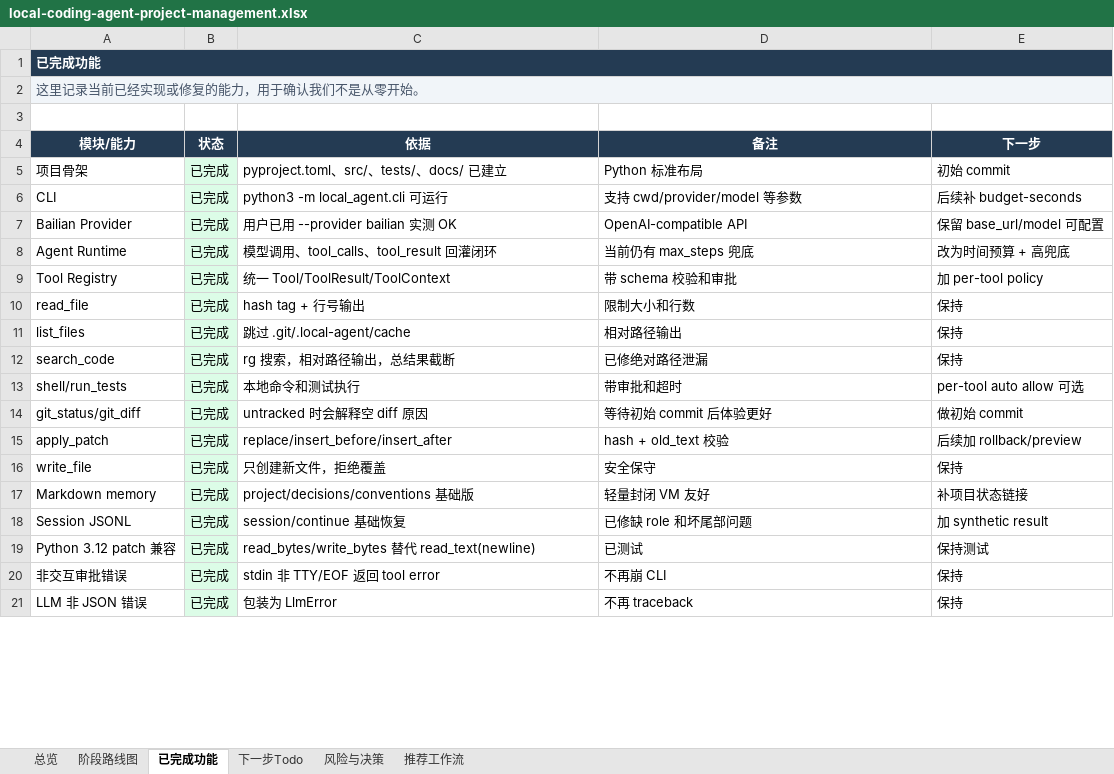
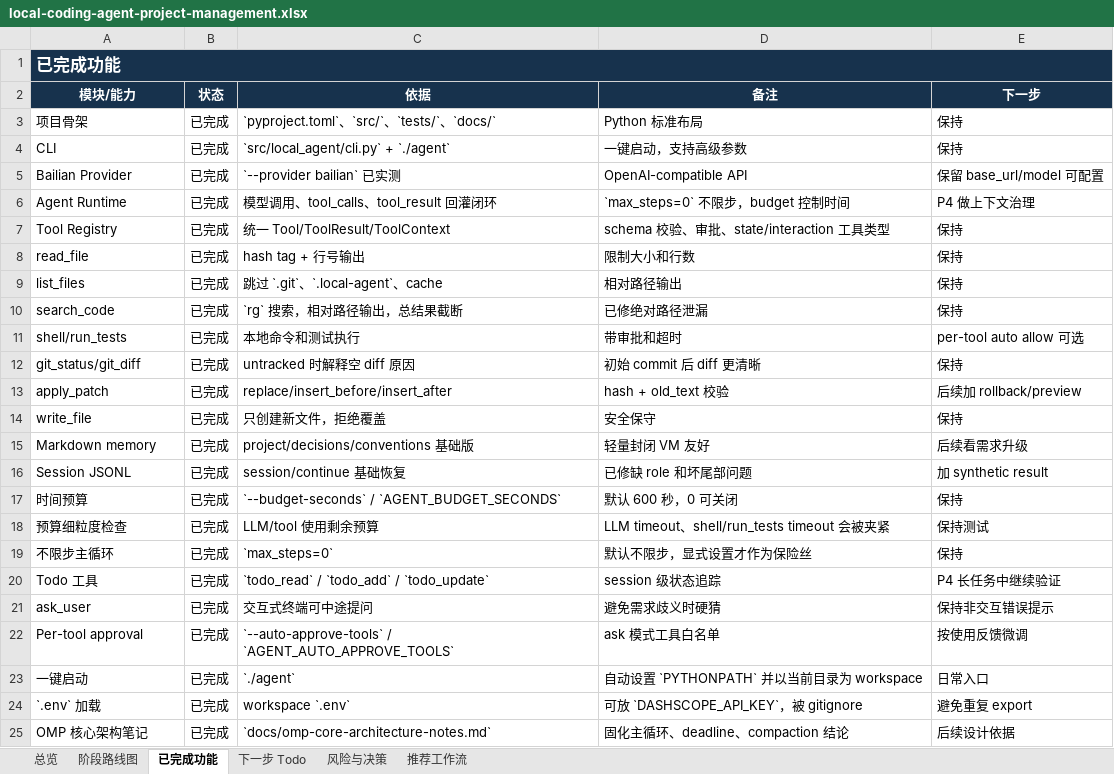
Before and after one commit to noone6931/lca-private-handoff-20260803, an Excel workbook: docs/local-coding-agent-project-management.xlsx, sheet 已完成功能, drawn as a sheet; only a part is shown; values as stored, in another font and other column widths than the file's, no borders; removed rows and columns are numbered as before the commit, all else as after; the diff covers the shown part only; the diff names each change by its address in the sheet, - before the commit and + after, or states it on an @@ line.

```diff
--- a/docs/local-coding-agent-project-management.xlsx (sheet 已完成功能)
+++ b/docs/local-coding-agent-project-management.xlsx (sheet 已完成功能)
-sheet tab: 下一步Todo
+sheet tab: 下一步 Todo
@@ A1 text size: larger @@
-row 2: 这里记录当前已经实现或修复的能力，用于确认我们不是从零开始。
-row 3: (empty)
-B3:B16 fill: #DCFCE7
+B3:B16 fill: none
-C3 (依据): pyproject.toml、src/、tests/、docs/ 已建立
+C3 (依据): `pyproject.toml`、`src/`、`tests/`、`docs/`
-E3 (下一步): 初始 commit
+E3 (下一步): 保持
-C4 (依据): python3 -m local_agent.cli 可运行
+C4 (依据): `src/local_agent/cli.py` + `./agent`
-D4 (备注): 支持 cwd/provider/model 等参数
+D4 (备注): 一键启动，支持高级参数
-E4 (下一步): 后续补 budget-seconds
+E4 (下一步): 保持
-C5 (依据): 用户已用 --provider bailian 实测 OK
+C5 (依据): `--provider bailian` 已实测
-D6 (备注): 当前仍有 max_steps 兜底
+D6 (备注): `max_steps=0` 不限步，budget 控制时间
-E6 (下一步): 改为时间预算 + 高兜底
+E6 (下一步): P4 做上下文治理
-D7 (备注): 带 schema 校验和审批
+D7 (备注): schema 校验、审批、state/interaction 工具类型
-E7 (下一步): 加 per-tool policy
+E7 (下一步): 保持
-C9 (依据): 跳过 .git/.local-agent/cache
+C9 (依据): 跳过 `.git`、`.local-agent`、cache
-C10 (依据): rg 搜索，相对路径输出，总结果截断
+C10 (依据): `rg` 搜索，相对路径输出，总结果截断
-C12 (依据): untracked 时会解释空 diff 原因
+C12 (依据): untracked 时解释空 diff 原因
-D12 (备注): 等待初始 commit 后体验更好
+D12 (备注): 初始 commit 后 diff 更清晰
-E12 (下一步): 做初始 commit
+E12 (下一步): 保持
-E15 (下一步): 补项目状态链接
+E15 (下一步): 后续看需求升级
-row 19: Python 3.12 patch 兼容 | 已完成 | read_bytes/write_bytes 替代 read_text(newline) | 已测试 | 保持测试
-row 20: 非交互审批错误 | 已完成 | stdin 非 TTY/EOF 返回 tool error | 不再崩 CLI | 保持
-row 21: LLM 非 JSON 错误 | 已完成 | 包装为 LlmError | 不再 traceback | 保持
+row 17: 时间预算 | 已完成 | `--budget-seconds` / `AGENT_BUDGET_SECONDS` | 默认 600 秒，0 可关闭 | 保持
+row 18: 预算细粒度检查 | 已完成 | LLM/tool 使用剩余预算 | LLM timeout、shell/run_tests timeout 会被夹紧 | 保持测试
+row 19: 不限步主循环 | 已完成 | `max_steps=0` | 默认不限步，显式设置才作为保险丝 | 保持
+row 20: Todo 工具 | 已完成 | `todo_read` / `todo_add` / `todo_update` | session 级状态追踪 | P4 长任务中继续验证
+row 21: ask_user | 已完成 | 交互式终端可中途提问 | 避免需求歧义时硬猜 | 保持非交互错误提示
+row 22: Per-tool approval | 已完成 | `--auto-approve-tools` / `AGENT_AUTO_APPROVE_TOOLS` | ask 模式工具白名单 | 按使用反馈微调
+row 23: 一键启动 | 已完成 | `./agent` | 自动设置 `PYTHONPATH` 并以当前目录为 workspace | 日常入口
+row 24: `.env` 加载 | 已完成 | workspace `.env` | 可放 `DASHSCOPE_API_KEY`，被 gitignore | 避免重复 export
+row 25: OMP 核心架构笔记 | 已完成 | `docs/omp-core-architecture-notes.md` | 固化主循环、deadline、compaction 结论 | 后续设计依据
```
Also changed, not shown: 2 removed rows, 3 edited cells and cell formats elsewhere in this sheet, sheet 下一步 Todo, sheet 风险与决策, sheet 总览, sheet 推荐工作流, sheet 阶段路线图, 18 other files.
